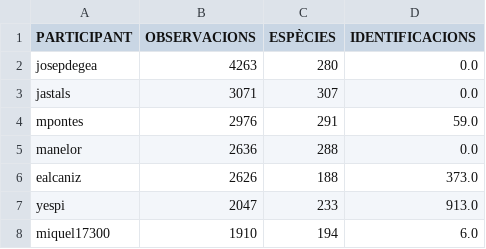
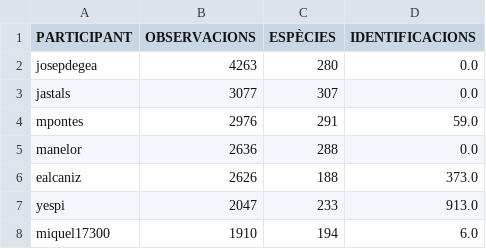
Before and after one commit to pynomaly/datawrapper_update, a CSV file: data/281_users.csv, drawn as a sheet; only a part is shown.

```diff
--- a/data/281_users.csv
+++ b/data/281_users.csv
@@ -2,3 +2,3 @@ PARTICIPANT,OBSERVACIONS,ESPÈCIES,IDENTIFICACIONS
 josepdegea,4263,280,0.0
-jastals,3071,307,0.0
+jastals,3077,307,0.0
 mpontes,2976,291,59.0
```
Also changed, not shown: data/282_users.csv, data/283_main_metrics_per_day.csv, 5 other files.
